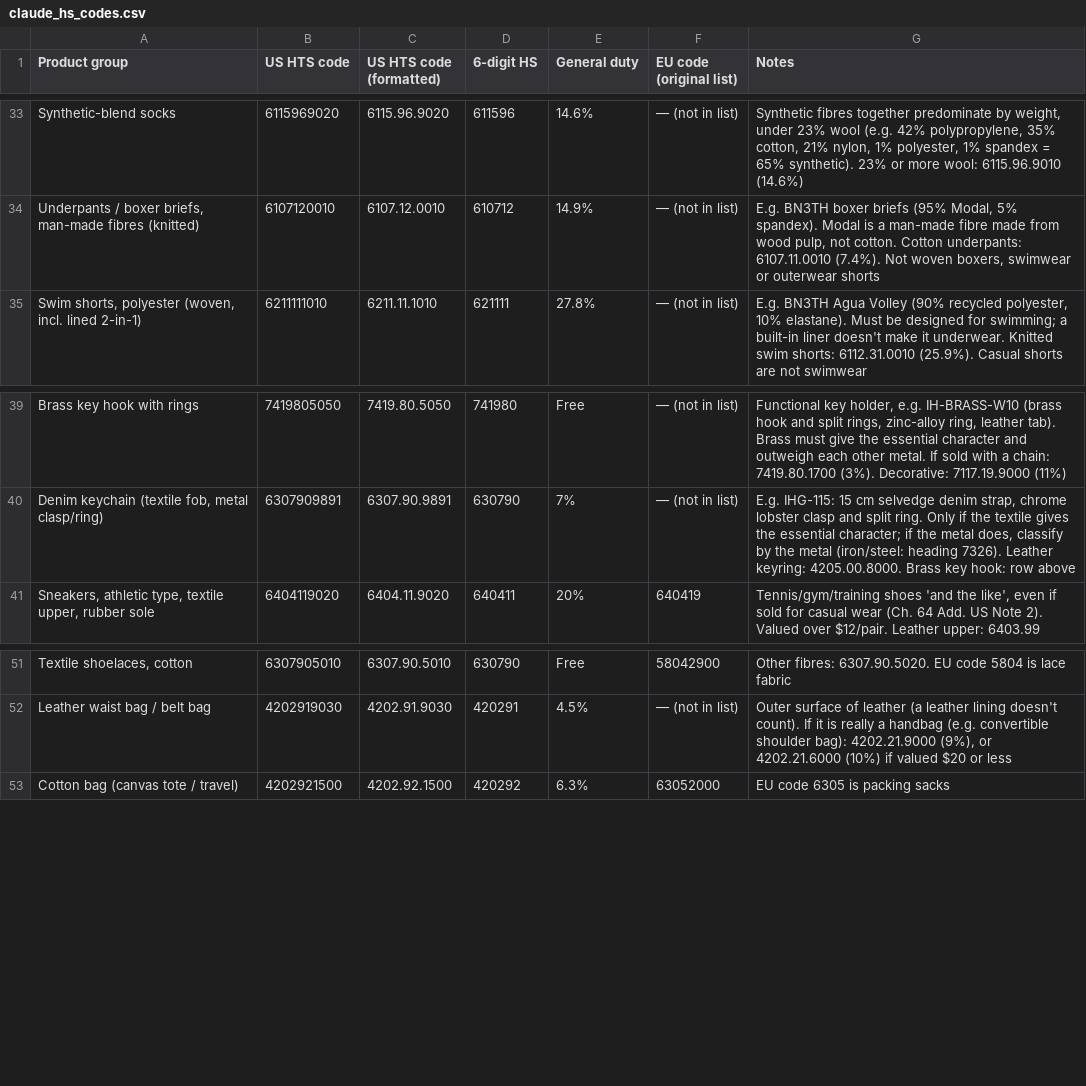
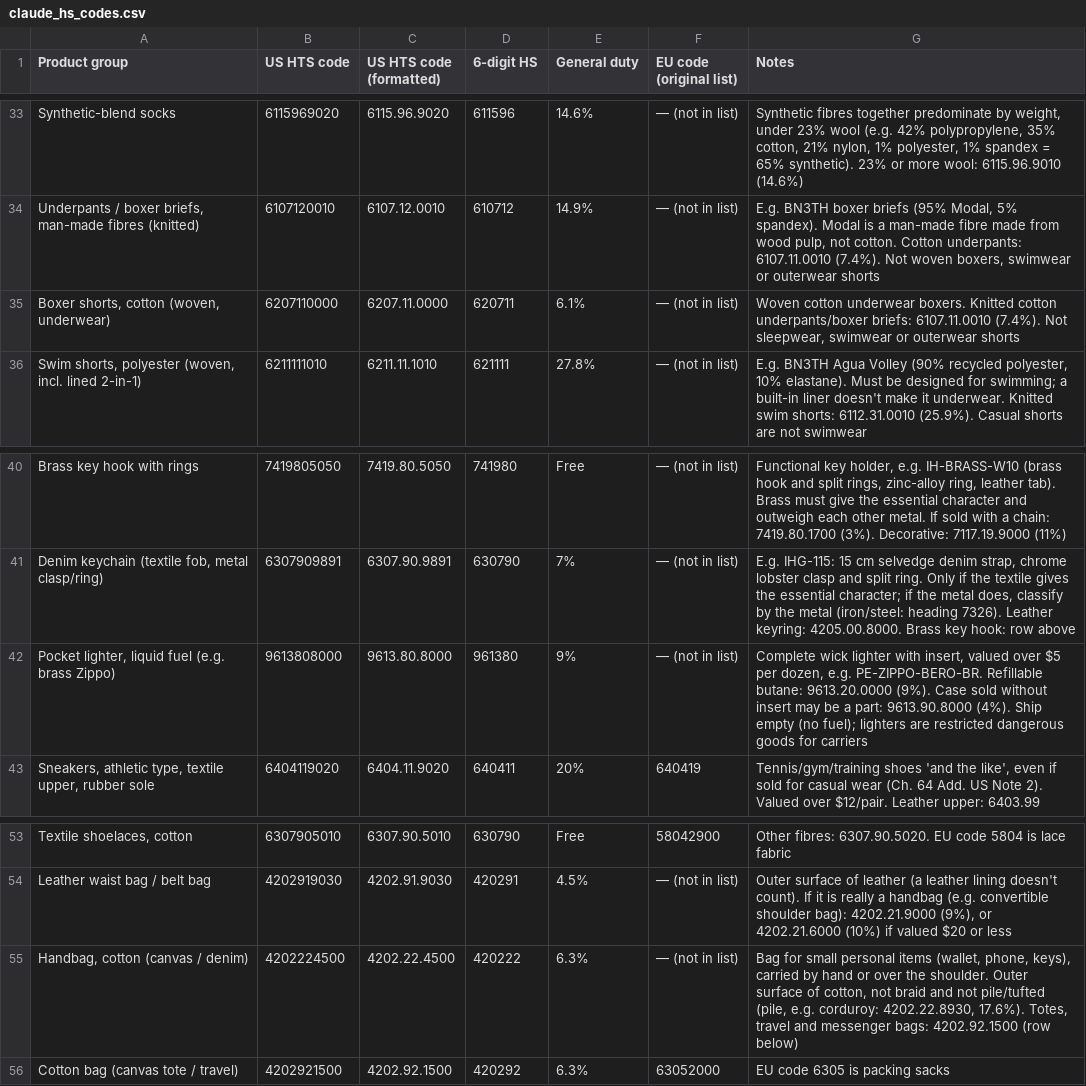
Before and after one commit to IronHeartGermany/IronHeartApps, a CSV file: hs_coo_codes/references/claude_hs_codes.csv, drawn as a sheet; only a part is shown, gaps mark what is left out; the diff names each change by its address in the sheet, - before the commit and + after, or states it on an @@ line.

```diff
--- a/hs_coo_codes/references/claude_hs_codes.csv
+++ b/hs_coo_codes/references/claude_hs_codes.csv
+row 35: Boxer shorts, cotton (woven, underwear) | 6207110000 | 6207.11.0000 | 620711 | 6.1% | — (not in list) | Woven cotton underwear boxers. Knitted cotton underpants/boxer briefs: 6107.11.0010 (7.4%). Not sleepwear, swimwear or outerwear shorts
+row 42: Pocket lighter, liquid fuel (e.g. brass Zippo) | 9613808000 | 9613.80.8000 | 961380 | 9% | — (not in list) | Complete wick lighter with insert, valued over $5 per dozen, e.g. PE-ZIPPO-BERO-BR. Refillable butane: 9613.20.0000 (9%). Case sold without insert may be a part: 9613.90.8000 (4%). Ship empty (no fuel); lighters are restricted dangerous goods for carriers
+row 55: Handbag, cotton (canvas / denim) | 4202224500 | 4202.22.4500 | 420222 | 6.3% | — (not in list) | Bag for small personal items (wallet, phone, keys), carried by hand or over the shoulder. Outer surface of cotton, not braid and not pile/tufted (pile, e.g. corduroy: 4202.22.8930, 17.6%). Totes, travel and messenger bags: 4202.92.1500 (row below)
```
Also changed, not shown: hs_coo_codes/references/codex_hs_codes.csv, 4 other files.
